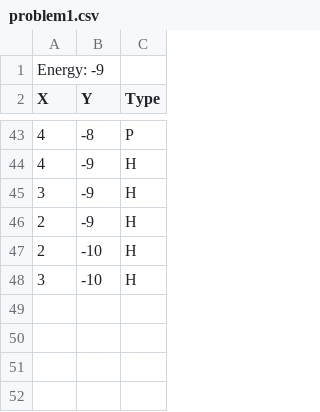
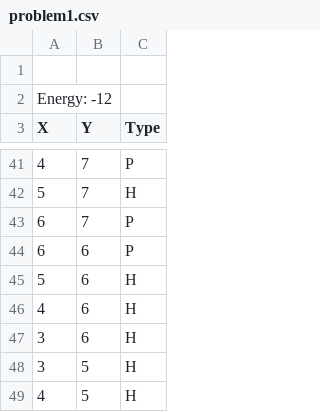
Before and after one commit to avibgu/tbio122, a CSV file: Toma/problem1.csv, drawn as a sheet; only a part is shown, gaps mark what is left out; the diff covers the shown part only.

```diff
--- a/Toma/problem1.csv
+++ b/Toma/problem1.csv
@@ -1,2 +1,3 @@
-Energy: -9
+
+Energy: -12
 X,Y,Type
@@ -43,6 +41,9 @@ X,Y,Type
-4,-8,P
-4,-9,H
-3,-9,H
-2,-9,H
-2,-10,H
-3,-10,H
+4,7,P
+5,7,H
+6,7,P
+6,6,P
+5,6,H
+4,6,H
+3,6,H
+3,5,H
+4,5,H
```
Also changed, not shown: 25 added rows, 28 removed rows, 1 moved row and 10 edited cells elsewhere in this file, 8 other files.
